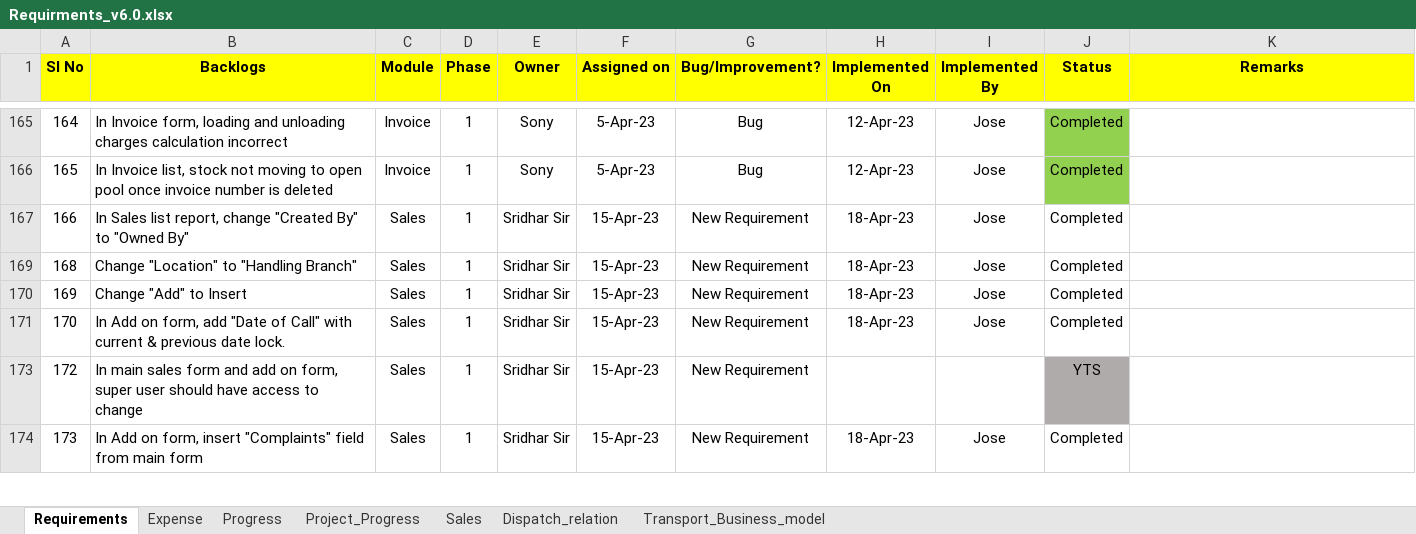
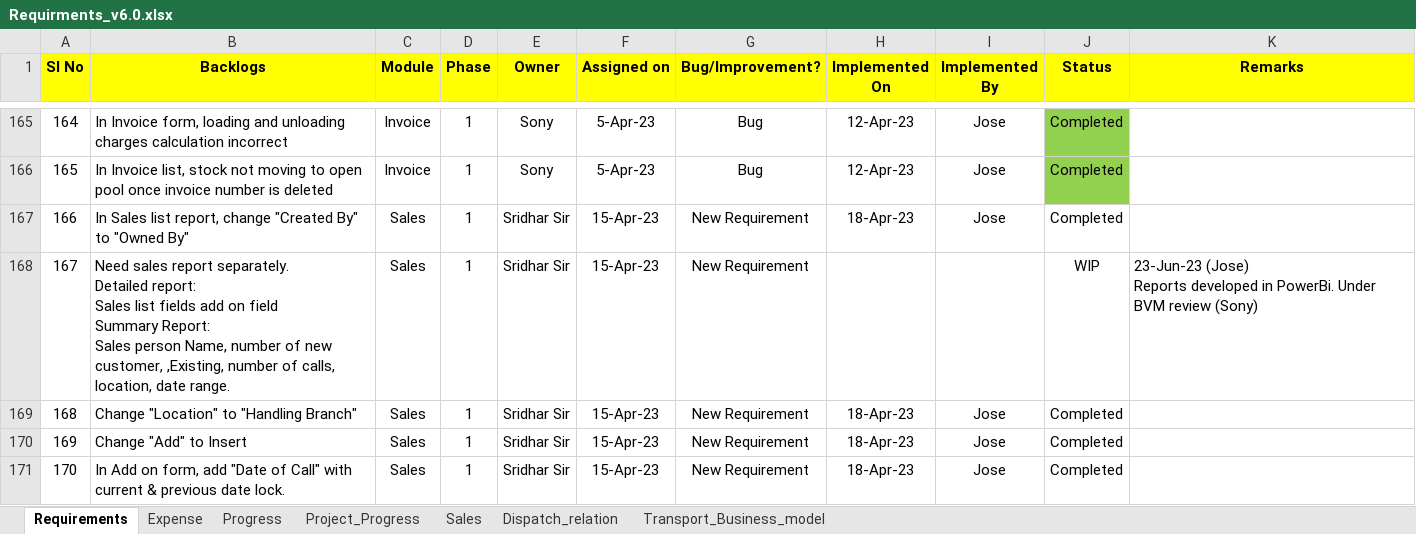
Before and after one commit to josevinoth/sms_project, an Excel workbook: Requirements/Requirments_v6.0.xlsx, sheet Requirements, drawn as a sheet; only a part is shown, gaps mark what is left out; the shorter side is filled out with more unchanged rows; values as stored, in another font and other column widths than the file's, no borders; conditional formats not drawn; ↵ is a line break in a cell; the diff covers the shown part only; the diff names each change by its address in the sheet, - before the commit and + after, or states it on an @@ line.

Commit message:
Latest Update_Commit_4-Jul-23-Jose

```diff
--- a/Requirements/Requirments_v6.0.xlsx (sheet Requirements)
+++ b/Requirements/Requirments_v6.0.xlsx (sheet Requirements)
@@ row 168 unhidden: 167 | Need sales report separately. ↵ Detailed report: ↵ Sales list fields add on field ↵ Summary Report: ↵ Sales person Name, number of new customer, ,Existing, number of calls, location, date range. | Sales | 1 | Sridhar Sir | 15-Apr-23 | New Requirement |  |  | WIP | 23-Jun-23 (Jose) ↵ Reports developed in PowerBi. Under BVM review (Sony) @@
```
Also changed, not shown: 14 added rows, 24 hidden or unhidden rows and 3 edited cells elsewhere in this sheet, charts or pictures, 3 other files.
